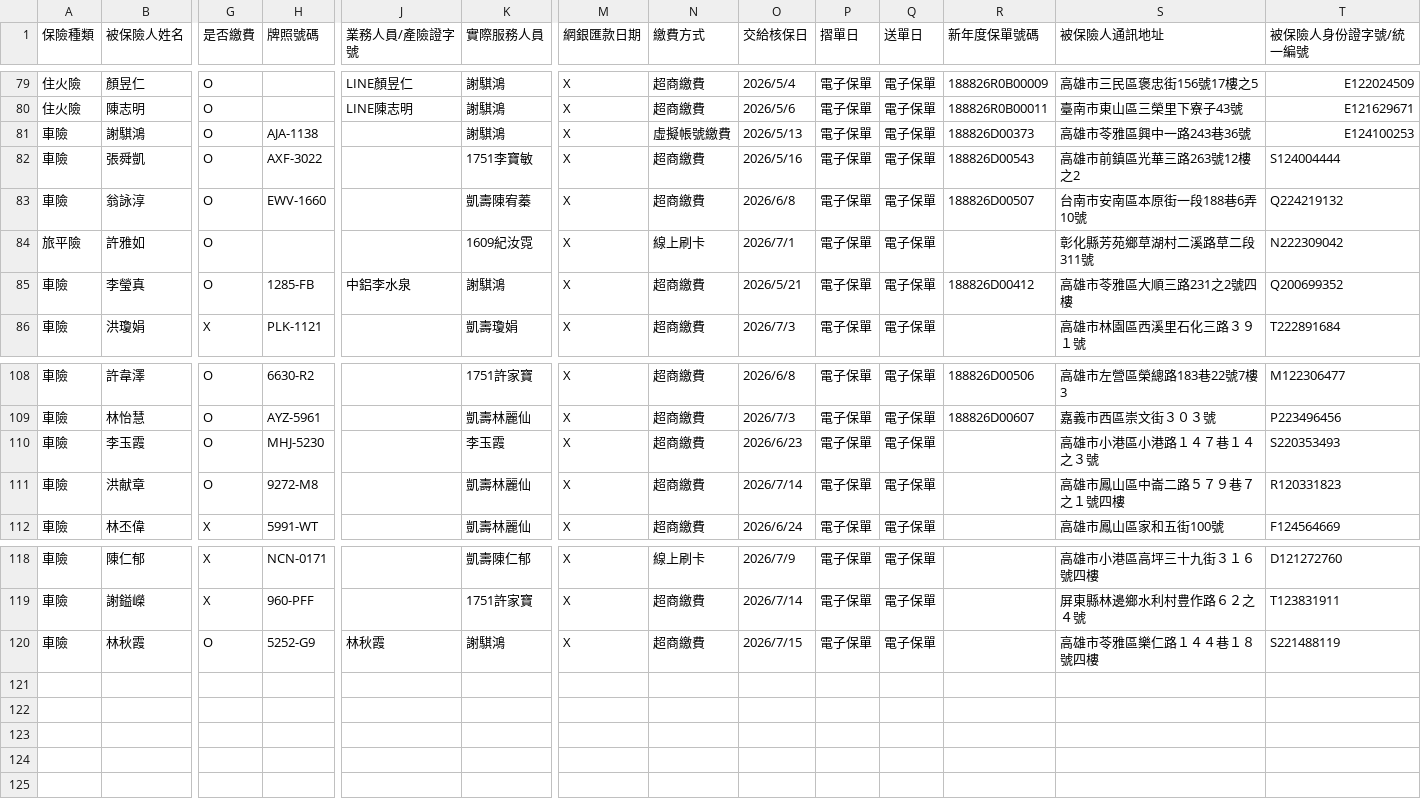
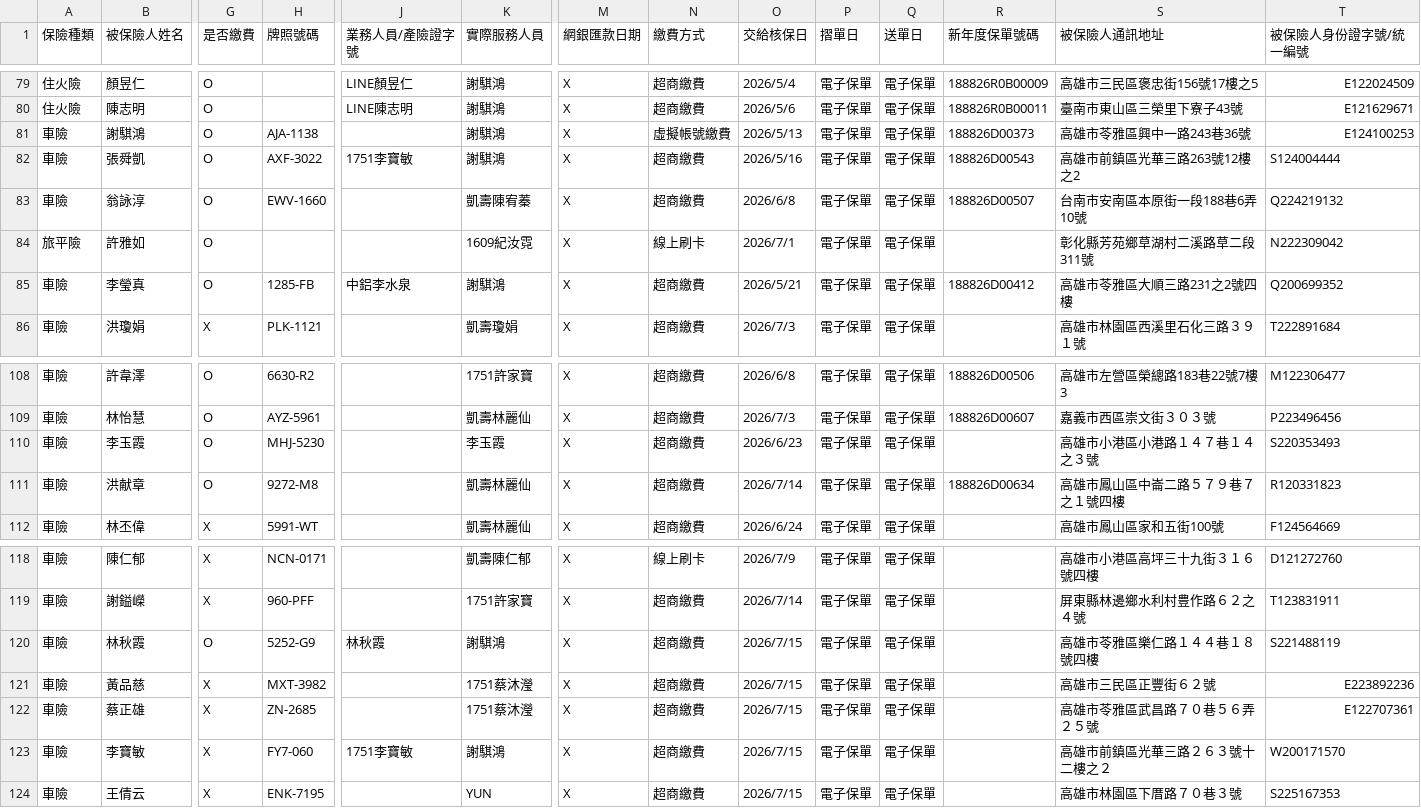
Before and after one commit to ShiauHa-insurance-management-system/insurance_app, a CSV file: prog_db.csv, drawn as a sheet; only a part is shown, gaps mark what is left out; rows hold the shown columns only; the diff names each change by its address in the sheet, - before the commit and + after, or states it on an @@ line.

Commit message:
Add files via upload

```diff
--- a/prog_db.csv
+++ b/prog_db.csv
-J82 (業務人員/產險證字號): (empty)
+J82 (業務人員/產險證字號): 1751李寶敏
-K82 (實際服務人員): 1751李寶敏
+K82 (實際服務人員): 謝騏鴻
-R111 (新年度保單號碼): (empty)
+R111 (新年度保單號碼): 188826D00634
+row 121: 車險 | 黃品慈 | X | MXT-3982 |  | 1751蔡沐瀅 | X | 超商繳費 | 2026/7/15 | 電子保單 | 電子保單 |  | 高雄市三民區正豐街６２號 | E223892236
+row 122: 車險 | 蔡正雄 | X | ZN-2685 |  | 1751蔡沐瀅 | X | 超商繳費 | 2026/7/15 | 電子保單 | 電子保單 |  | 高雄市苓雅區武昌路７０巷５６弄２５號 | E122707361
+row 123: 車險 | 李寶敏 | X | FY7-060 | 1751李寶敏 | 謝騏鴻 | X | 超商繳費 | 2026/7/15 | 電子保單 | 電子保單 |  | 高雄市前鎮區光華三路２６３號十二樓之２ | W200171570
+row 124: 車險 | 王倩云 | X | ENK-7195 |  | YUN | X | 超商繳費 | 2026/7/15 | 電子保單 | 電子保單 |  | 高雄市林園區下厝路７０巷３號 | S225167353
```
